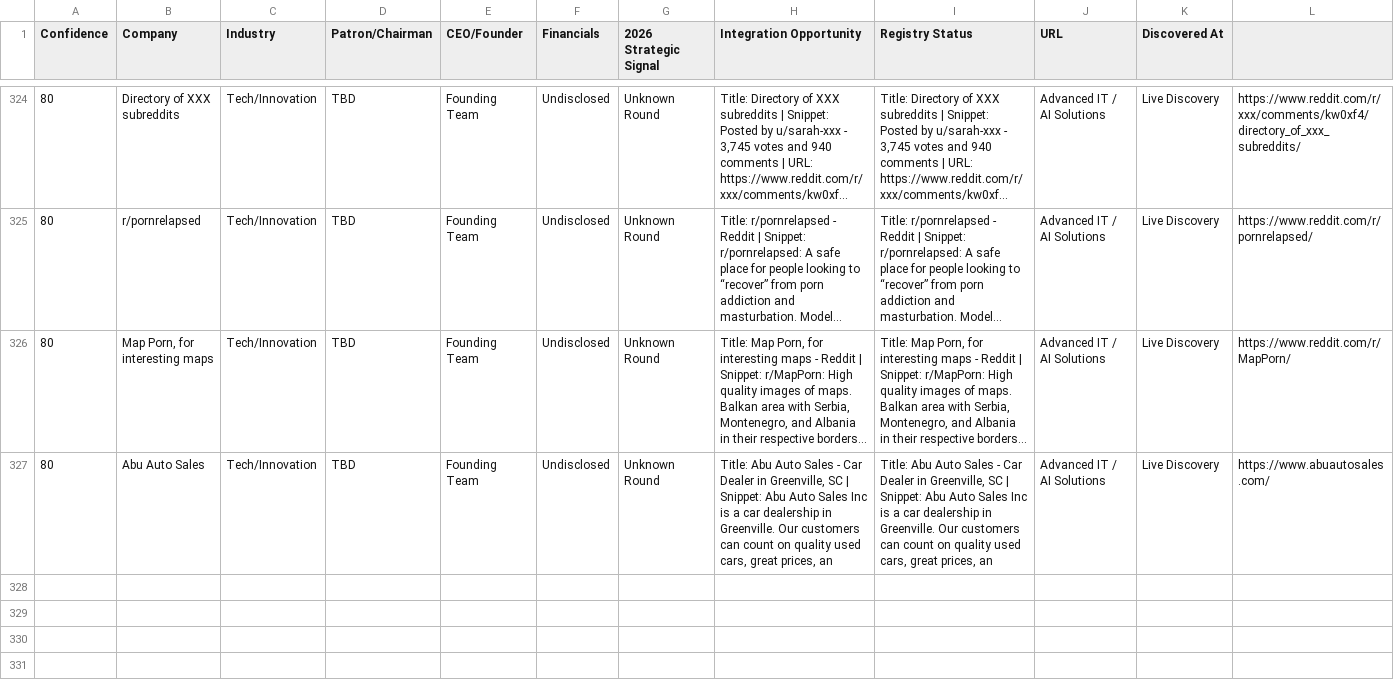
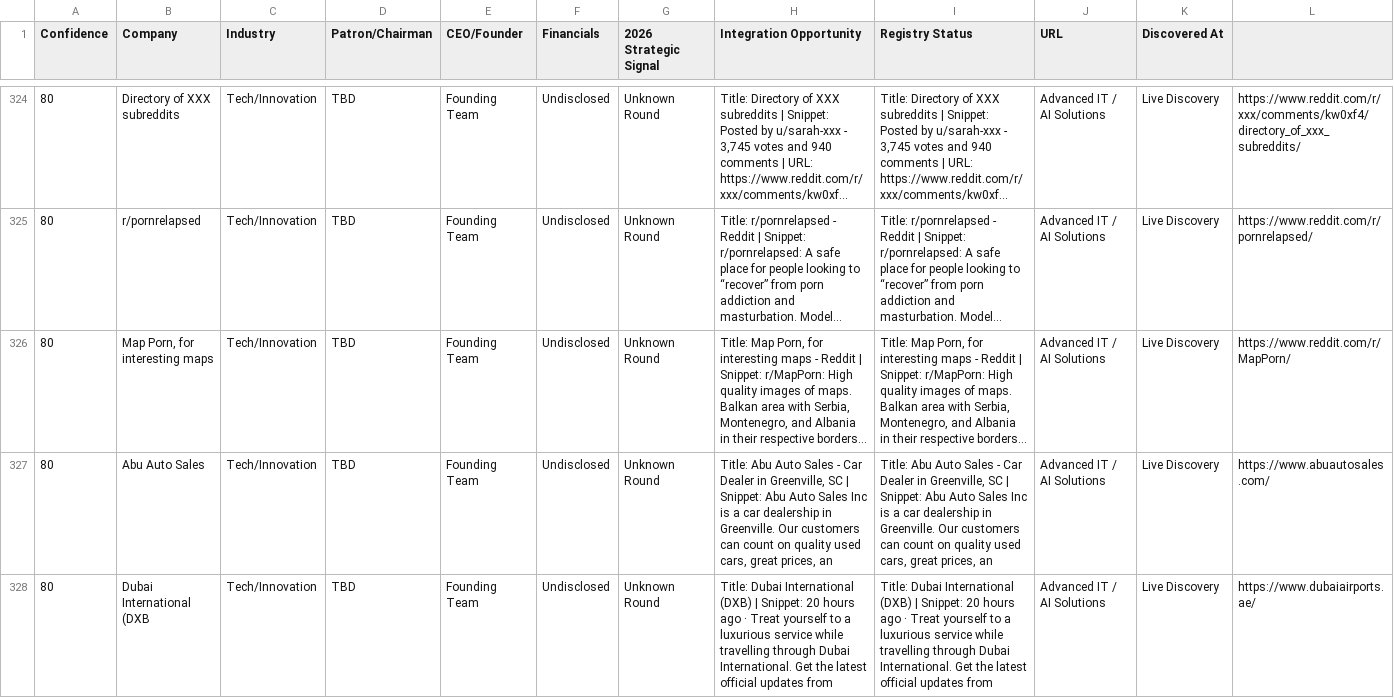
Before and after one commit to anuradhabudhar214-tech/lead_agent, a CSV file: enterprise_leads.csv, drawn as a sheet; only a part is shown, gaps mark what is left out; long unchanged cells end in …; rows hold the shown columns only; the diff names each change by its address in the sheet, - before the commit and + after, or states it on an @@ line.

Commit message:
📊 Intelligence Sync: lead backup + diagnostics [skip ci]

```diff
--- a/enterprise_leads.csv
+++ b/enterprise_leads.csv
+row 328: 80 | Dubai International (DXB | Tech/Innovation | TBD | Founding Team | Undisclosed | Unknown Round | Title: Dubai International (DXB) | Snippet: 20 hours ago · Treat yourself to a luxurious service while travelling through Dubai International. Get the latest official updates from | Title: Dubai International (DXB) | Snippet: 20 hours ago · Treat yourself to a luxurious service while travelling through Dubai International. Get the latest official updates from | Advanced IT / AI Solutions | Live Discovery | https://www.dubaiairports.ae/
```
Also changed, not shown: 2 other files.
